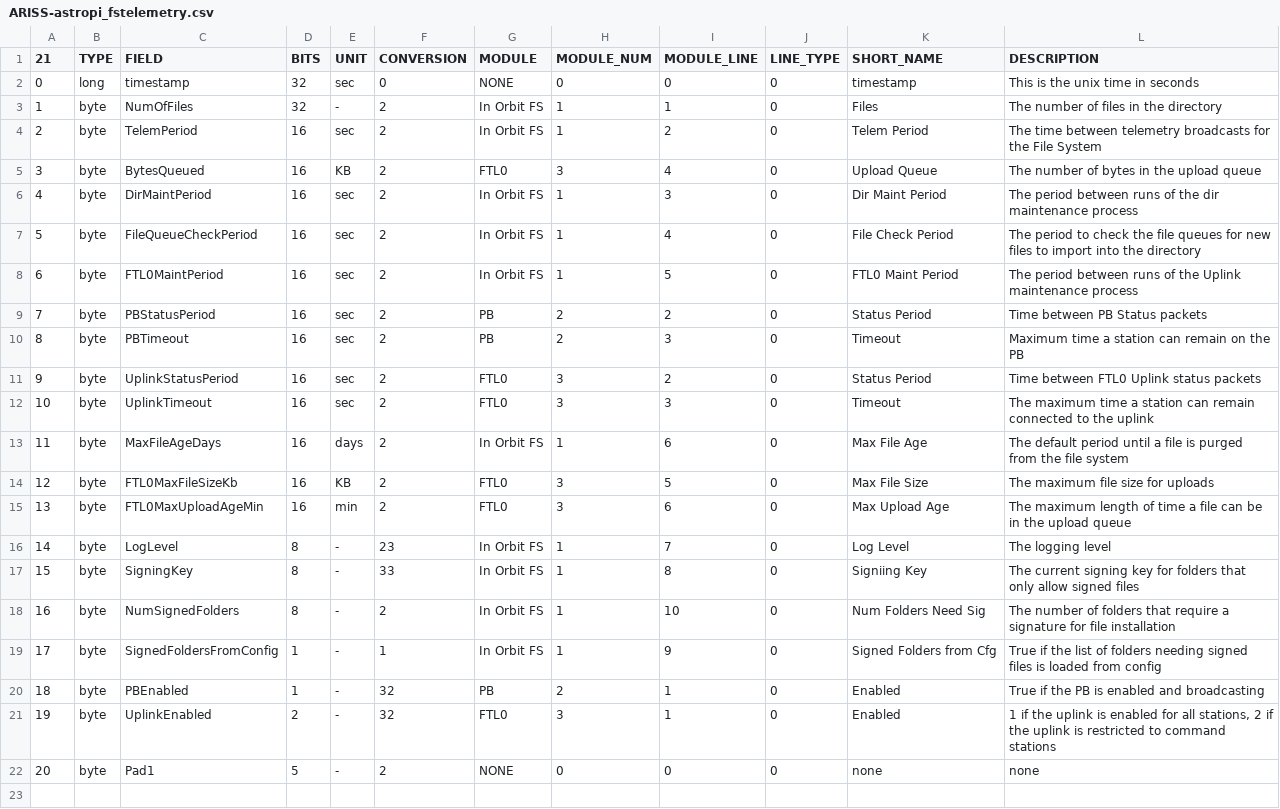
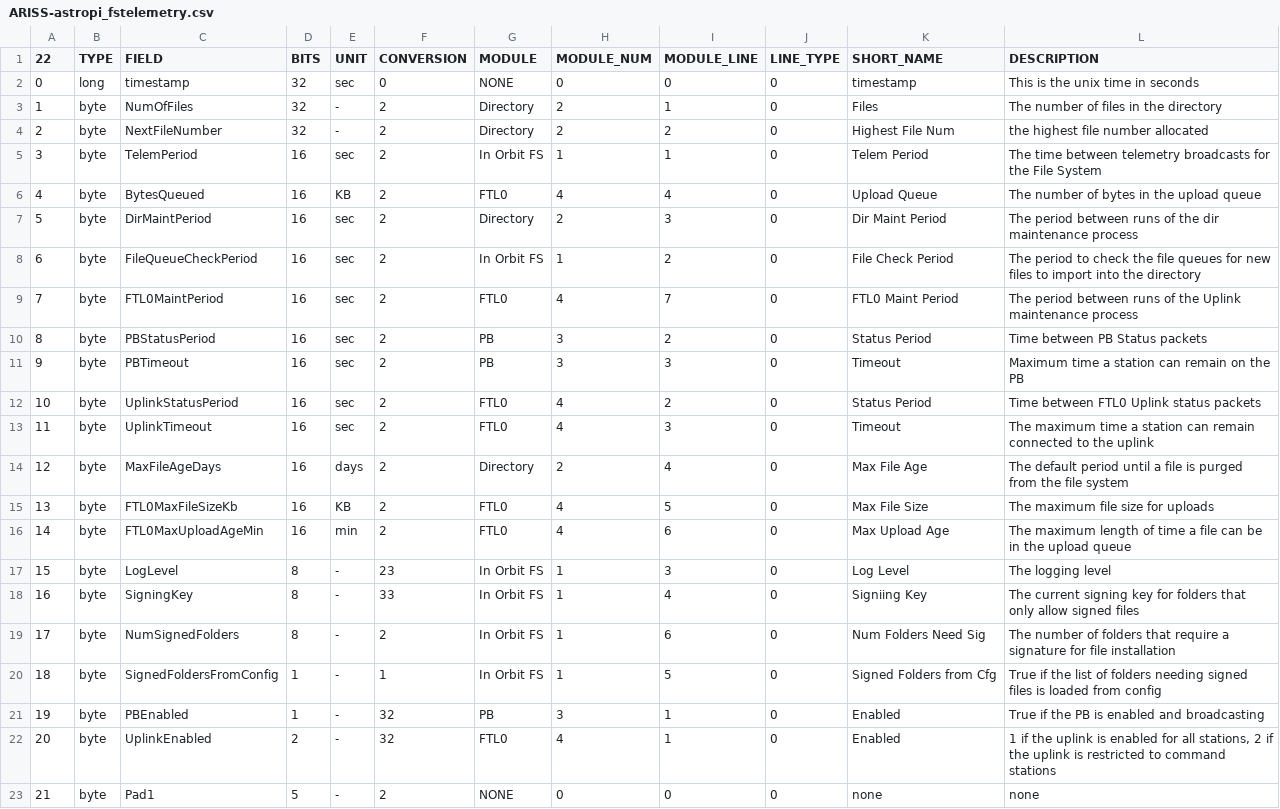
Before and after one commit to ac2cz/Falcon, a CSV file: spacecraft/ARISS-astropi_fstelemetry.csv, drawn as a sheet; addresses are those after the commit; the diff names each change by its address in the sheet, - before the commit and + after, or states it on an @@ line.

```diff
--- a/spacecraft/ARISS-astropi_fstelemetry.csv
+++ b/spacecraft/ARISS-astropi_fstelemetry.csv
@@ column A (22) renumbered from row 1 down @@
-G3 (MODULE): In Orbit FS
+G3 (MODULE): Directory
-H3 (MODULE_NUM): 1
+H3 (MODULE_NUM): 2
+row 4: 2 | byte | NextFileNumber | 32 | - | 2 | Directory | 2 | 2 | 0 | Highest File Num | the highest file number allocated
-I5 (MODULE_LINE): 2
+I5 (MODULE_LINE): 1
-H6 (MODULE_NUM): 3
+H6 (MODULE_NUM): 4
-G7 (MODULE): In Orbit FS
+G7 (MODULE): Directory
-H7 (MODULE_NUM): 1
+H7 (MODULE_NUM): 2
-I8 (MODULE_LINE): 4
+I8 (MODULE_LINE): 2
-G9 (MODULE): In Orbit FS
+G9 (MODULE): FTL0
-H9 (MODULE_NUM): 1
+H9 (MODULE_NUM): 4
-I9 (MODULE_LINE): 5
+I9 (MODULE_LINE): 7
-H10:H11 (MODULE_NUM): 2
+H10:H11 (MODULE_NUM): 3
-H12:H13 (MODULE_NUM): 3
+H12:H13 (MODULE_NUM): 4
-G14 (MODULE): In Orbit FS
+G14 (MODULE): Directory
-H14 (MODULE_NUM): 1
+H14 (MODULE_NUM): 2
-I14 (MODULE_LINE): 6
+I14 (MODULE_LINE): 4
-H15:H16 (MODULE_NUM): 3
+H15:H16 (MODULE_NUM): 4
-I17 (MODULE_LINE): 7
+I17 (MODULE_LINE): 3
-I18 (MODULE_LINE): 8
+I18 (MODULE_LINE): 4
-I19 (MODULE_LINE): 10
+I19 (MODULE_LINE): 6
-I20 (MODULE_LINE): 9
+I20 (MODULE_LINE): 5
-H21 (MODULE_NUM): 2
+H21 (MODULE_NUM): 3
-H22 (MODULE_NUM): 3
+H22 (MODULE_NUM): 4
```
Also changed, not shown: spacecraft/ARISS-astropi-coef.csv, spacecraft/ARISS-astropi_rttelemetry.csv, 10 other files.
